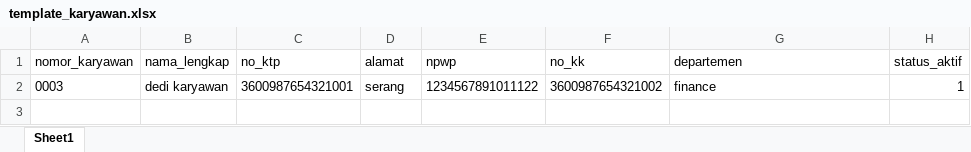
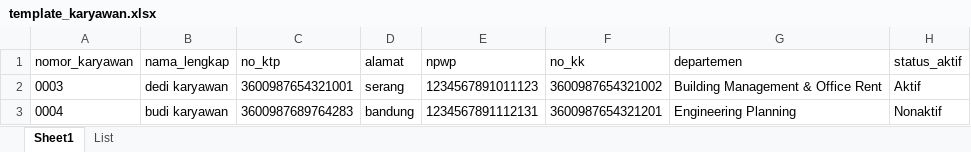
Before and after one commit to Triaokta/KSP-Casual, an Excel workbook: public/templates/template_karyawan.xlsx, sheet Sheet1, drawn as a sheet; values as stored, in another font and other column widths than the file's, no borders; the diff names each change by its address in the sheet, - before the commit and + after, or states it on an @@ line.

```diff
--- a/public/templates/template_karyawan.xlsx (sheet Sheet1)
+++ b/public/templates/template_karyawan.xlsx (sheet Sheet1)
+sheet tab: List
-E2 (npwp): 1234567891011122
+E2 (npwp): 1234567891011123
-G2 (departemen): finance
+G2 (departemen): Building Management & Office Rent
-H2 (status_aktif): 1
+H2 (status_aktif): Aktif
+row 3: 0004 | budi karyawan | 3600987689764283 | bandung | 1234567891112131 | 3600987654321201 | Engineering Planning | Nonaktif
```
Also changed, not shown: 19 other files.
